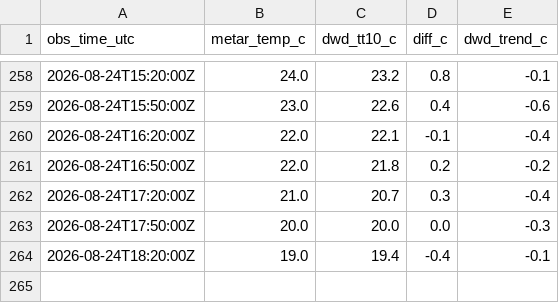
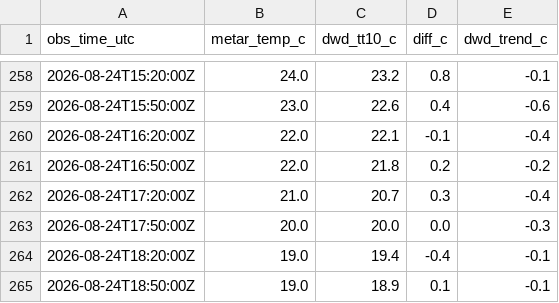
Before and after one commit to 6505001930-stack/Monitor_eddm.py, a CSV file: data/metar_dwd_pairs.csv, drawn as a sheet; only a part is shown, gaps mark what is left out; the diff names each change by its address in the sheet, - before the commit and + after, or states it on an @@ line.

```diff
--- a/data/metar_dwd_pairs.csv
+++ b/data/metar_dwd_pairs.csv
+row 265: 2026-08-24T18:50:00Z | 19.0 | 18.9 | 0.1 | -0.1
```
